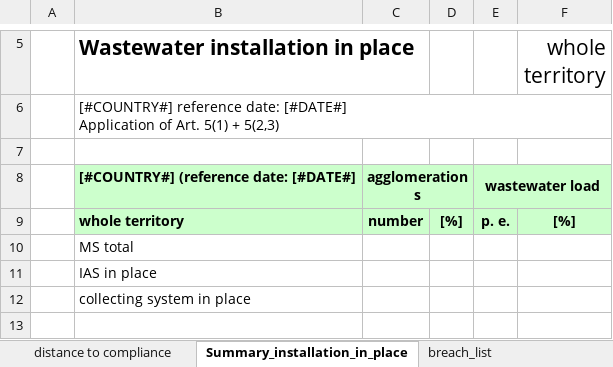
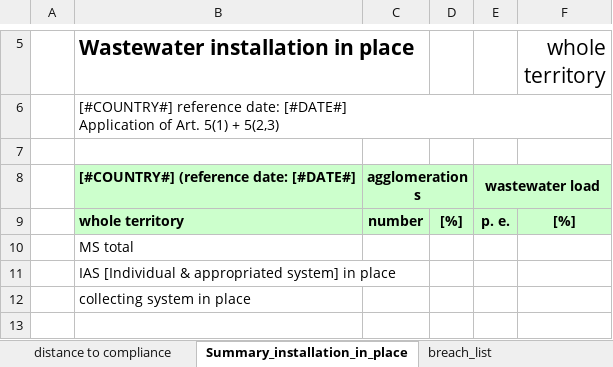
Before and after one commit to OIEau/uwwtd, an Excel workbook: uwwtd website/sites/all/modules/uwwtd/model/2018_register_model_20181015.xlsx, sheet Summary_installation_in_place, drawn as a sheet; only a part is shown, gaps mark what is left out; values as stored, in another font and other column widths than the file's, no borders; the diff names each change by its address in the sheet, - before the commit and + after, or states it on an @@ line.

```diff
--- a/uwwtd website/sites/all/modules/uwwtd/model/2018_register_model_20181015.xlsx (sheet Summary_installation_in_place)
+++ b/uwwtd website/sites/all/modules/uwwtd/model/2018_register_model_20181015.xlsx (sheet Summary_installation_in_place)
-B11 (Wastewater installation in place): IAS in place
+B11 (Wastewater installation in place): IAS [Individual & appropriated system] in place
```
Also changed, not shown: sheet Summary_legal_compliance, sheet distance to compliance, charts or pictures, 5 other files.
